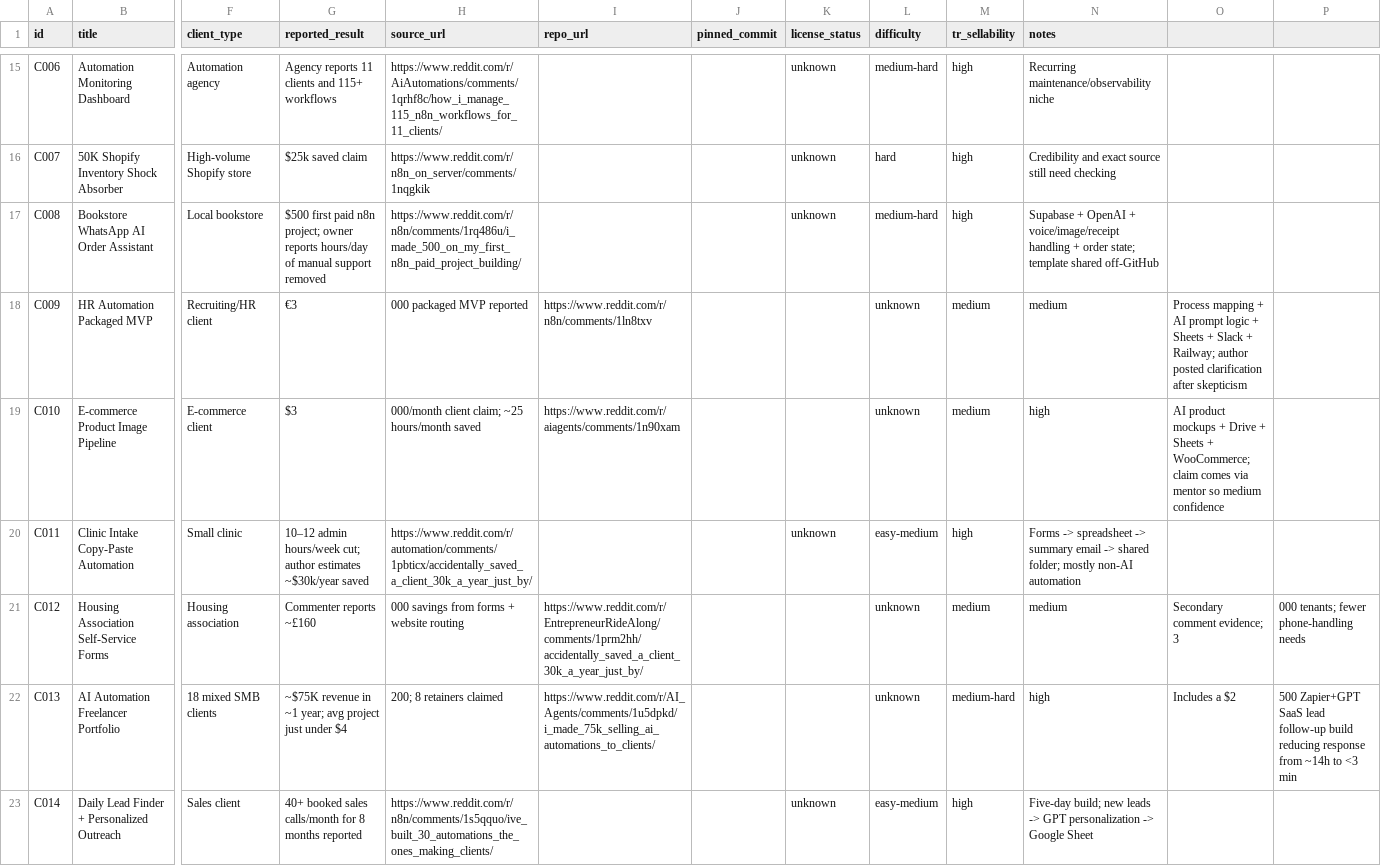
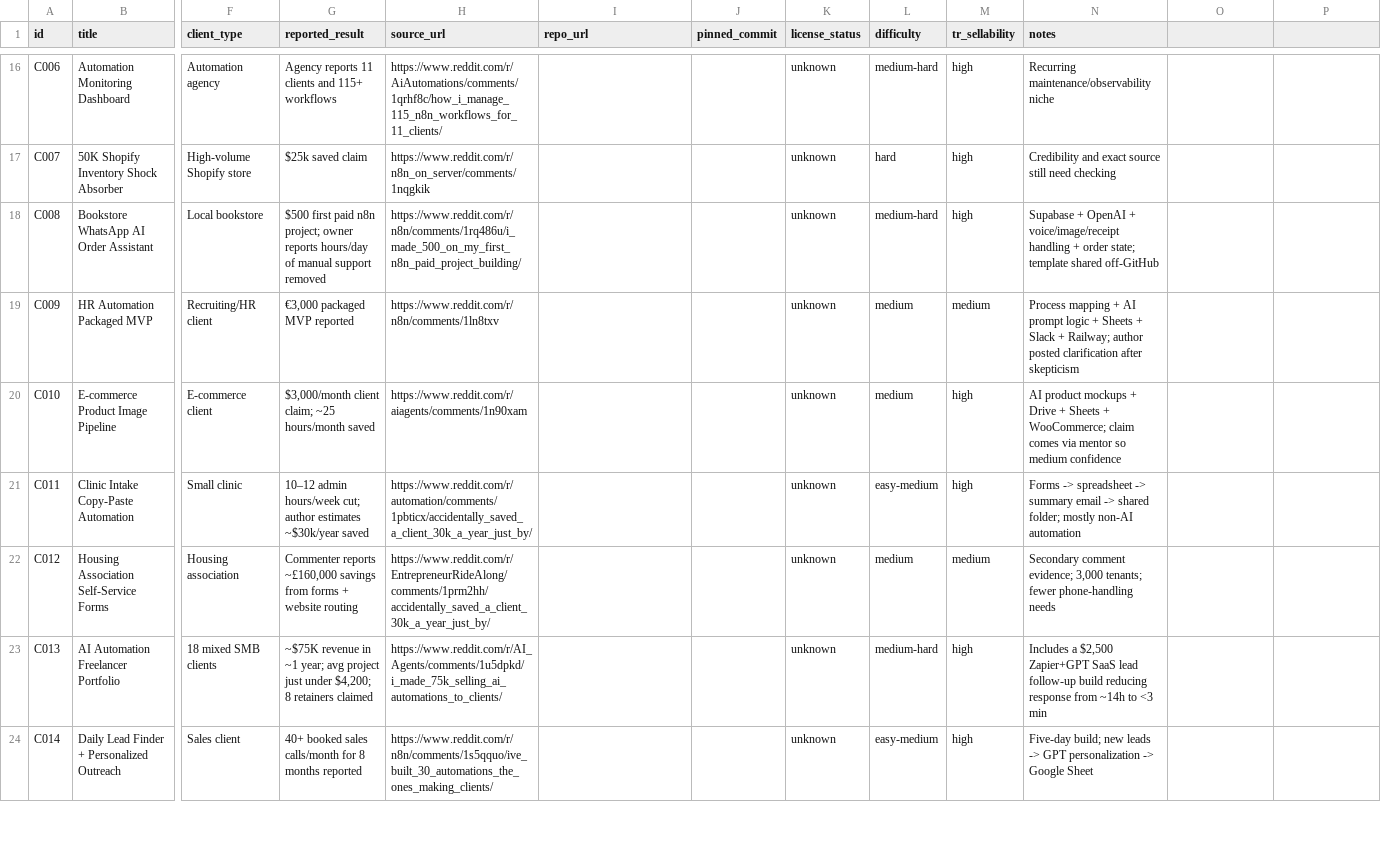
Before and after one commit to paradoksix/ai-money-workflows, a CSV file: catalog.csv, drawn as a sheet; only a part is shown, gaps mark what is left out; addresses are those after the commit; the diff covers the shown part only; the diff names each change by its address in the sheet, - before the commit and + after, or states it on an @@ line.

```diff
--- a/catalog.csv
+++ b/catalog.csv
-G19 (reported_result): €3
+G19 (reported_result): €3,000 packaged MVP reported
-H19 (source_url): 000 packaged MVP reported
+H19 (source_url): https://www.reddit.com/r/n8n/comments/1ln8txv
-I19 (repo_url): https://www.reddit.com/r/n8n/comments/1ln8txv
+I19 (repo_url): (empty)
-K19:K20 (license_status): (empty)
+K19:K20 (license_status): unknown
-L19:L20 (difficulty): unknown
+L19:L20 (difficulty): medium
-N19 (notes): medium
+N19 (notes): Process mapping + AI prompt logic + Sheets + Slack + Railway; author posted clarification after skepticism
-O19: Process mapping + AI prompt logic + Sheets + Slack + Railway; author posted clarification after skepticism
+O19: (empty)
-G20 (reported_result): $3
+G20 (reported_result): $3,000/month client claim; ~25 hours/month saved
-H20 (source_url): 000/month client claim; ~25 hours/month saved
+H20 (source_url): https://www.reddit.com/r/aiagents/comments/1n90xam
-I20 (repo_url): https://www.reddit.com/r/aiagents/comments/1n90xam
+I20 (repo_url): (empty)
-M20 (tr_sellability): medium
+M20 (tr_sellability): high
-N20 (notes): high
+N20 (notes): AI product mockups + Drive + Sheets + WooCommerce; claim comes via mentor so medium confidence
-O20: AI product mockups + Drive + Sheets + WooCommerce; claim comes via mentor so medium confidence
+O20: (empty)
-G22 (reported_result): Commenter reports ~£160
+G22 (reported_result): Commenter reports ~£160,000 savings from forms + website routing
-H22 (source_url): 000 savings from forms + website routing
+H22 (source_url): https://www.reddit.com/r/EntrepreneurRideAlong/comments/1prm2hh/accidentally_saved_a_client_30k_a_year_just_by/
-I22 (repo_url): https://www.reddit.com/r/EntrepreneurRideAlong/comments/1prm2hh/accidentally_saved_a_client_30k_a_year_just_by/
+I22 (repo_url): (empty)
-K22:K23 (license_status): (empty)
+K22:K23 (license_status): unknown
-L22 (difficulty): unknown
+L22 (difficulty): medium
-N22 (notes): medium
+N22 (notes): Secondary comment evidence; 3,000 tenants; fewer phone-handling needs
-O22: Secondary comment evidence; 3
+O22: (empty)
-P22: 000 tenants; fewer phone-handling needs
+P22: (empty)
-G23 (reported_result): …just under $4
+G23 (reported_result): …just under $4,200; 8 retainers claimed
-H23 (source_url): 200; 8 retainers claimed
+H23 (source_url): https://www.reddit.com/r/AI_Agents/comments/1u5dpkd/i_made_75k_selling_ai_automations_to_clients/
-I23 (repo_url): https://www.reddit.com/r/AI_Agents/comments/1u5dpkd/i_made_75k_selling_ai_automations_to_clients/
+I23 (repo_url): (empty)
-L23 (difficulty): unknown
+L23 (difficulty): medium-hard
-M23 (tr_sellability): medium-hard
+M23 (tr_sellability): high
-N23 (notes): high
+N23 (notes): Includes a $2,500 Zapier+GPT SaaS lead follow-up build reducing response from ~14h to <3 min
-O23: Includes a $2
+O23: (empty)
-P23: 500 Zapier+GPT SaaS lead follow-up build reducing response from ~14h to <3 min
+P23: (empty)
```
Also changed, not shown: 1 added row and 87 edited cells elsewhere in this file, research_queue.csv, 3 other files.
